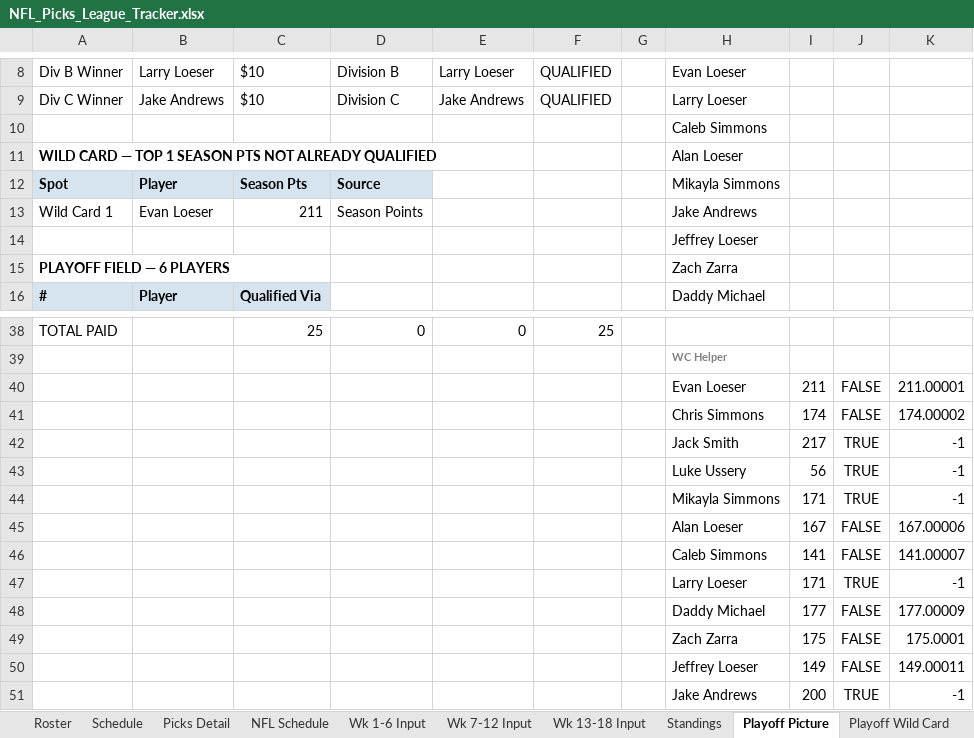
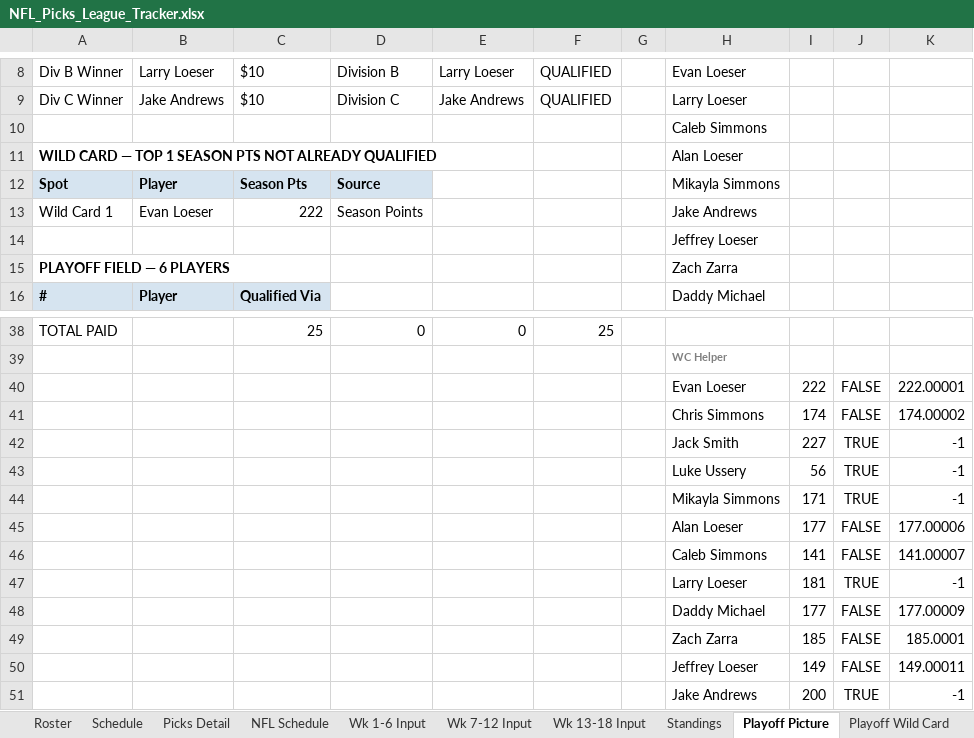
Before and after one commit to eloeser-1147/NFL-Picks-League, an Excel workbook: NFL_Picks_League_Tracker.xlsx, sheet Playoff Picture, drawn as a sheet; only a part is shown, gaps mark what is left out; values as stored, in another font and other column widths than the file's, no borders; the diff names each change by its address in the sheet, - before the commit and + after, or states it on an @@ line.

```diff
--- a/NFL_Picks_League_Tracker.xlsx (sheet Playoff Picture)
+++ b/NFL_Picks_League_Tracker.xlsx (sheet Playoff Picture)
-C13: 211
+C13: 222
-I40: 211
+I40: 222
-K40: 211.00001
+K40: 222.00001
-I42: 217
+I42: 227
-I45: 167
+I45: 177
-K45: 167.00006
+K45: 177.00006
-I47: 171
+I47: 181
-I49: 175
+I49: 185
-K49: 175.0001
+K49: 185.0001
```
Also changed, not shown: sheet Standings, sheet Picks Detail, sheet NFL Schedule, sheet Wk 7-12 Input, sheet Roster.
